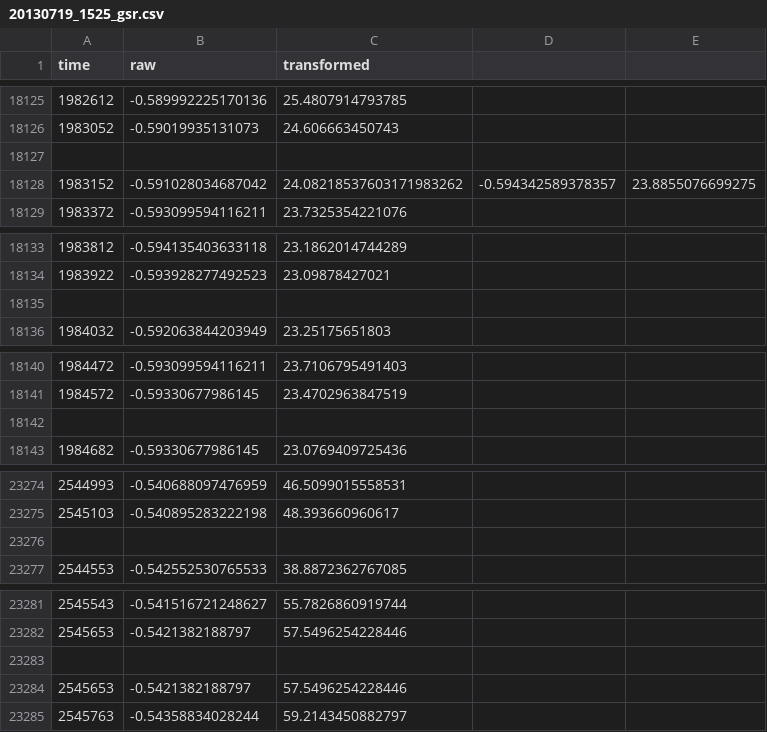
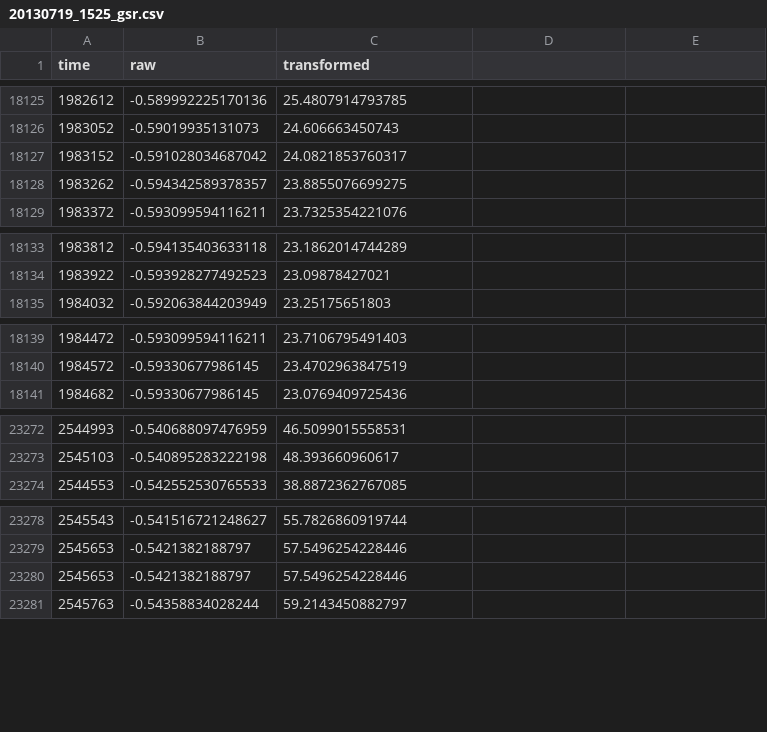
Before and after one commit to Faham/emophiz, a CSV file: logs/experiment/17/20130719_1525_gsr.csv, drawn as a sheet; only a part is shown, gaps mark what is left out.

```diff
--- a/logs/experiment/17/20130719_1525_gsr.csv
+++ b/logs/experiment/17/20130719_1525_gsr.csv
@@ -18126,4 +18126,4 @@ time,raw,transformed
 1983052,-0.59019935131073,24.606663450743
-
-1983152,-0.591028034687042,24.08218537603171983262,-0.594342589378357,23.8855076699275
+1983152,-0.591028034687042,24.0821853760317
+1983262,-0.594342589378357,23.8855076699275
 1983372,-0.593099594116211,23.7325354221076
@@ -18134,3 +18134,2 @@ time,raw,transformed
 1983922,-0.593928277492523,23.09878427021
-
 1984032,-0.592063844203949,23.25175651803
@@ -18141,3 +18140,2 @@ time,raw,transformed
 1984572,-0.59330677986145,23.4702963847519
-
 1984682,-0.59330677986145,23.0769409725436
@@ -23275,3 +23273,2 @@ time,raw,transformed
 2545103,-0.540895283222198,48.393660960617
-
 2544553,-0.542552530765533,38.8872362767085
@@ -23282,3 +23279,2 @@ time,raw,transformed
 2545653,-0.5421382188797,57.5496254228446
-
 2545653,-0.5421382188797,57.5496254228446
```
Also changed, not shown: 17 other files.
